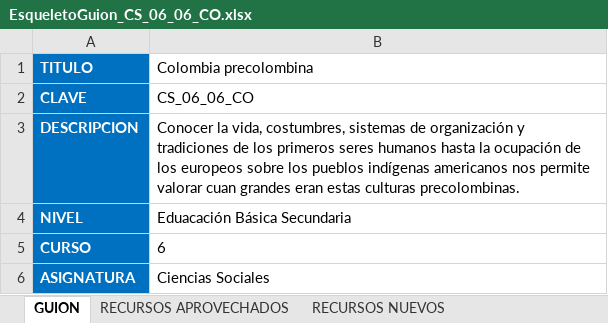
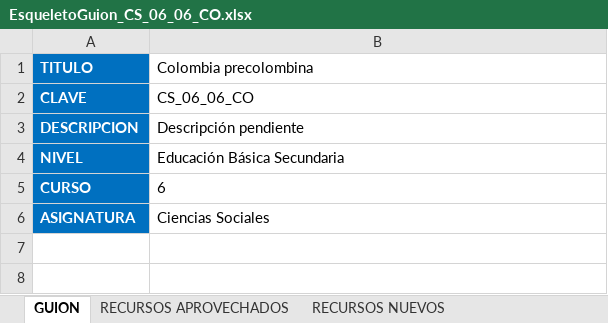
Before and after one commit to AulaPlanetaColombia/CienciasSociales, an Excel workbook: fuentes/contenidos/grado06/guion06/EsqueletoGuion_CS_06_06_CO.xlsx, sheet GUION, drawn as a sheet; values as stored, in another font and other column widths than the file's, no borders; the diff names each change by its address in the sheet, - before the commit and + after, or states it on an @@ line.

```diff
--- a/fuentes/contenidos/grado06/guion06/EsqueletoGuion_CS_06_06_CO.xlsx (sheet GUION)
+++ b/fuentes/contenidos/grado06/guion06/EsqueletoGuion_CS_06_06_CO.xlsx (sheet GUION)
-B3 (Colombia precolombina): Conocer la vida, costumbres, sistemas de organización y tradiciones de los primeros seres humanos hasta la ocupación de los europeos sobre los pueblos indígenas americanos nos permite valorar cuan grandes eran estas culturas precolombinas.
+B3 (Colombia precolombina): Descripción pendiente
-B4 (Colombia precolombina): Eduacación Básica Secundaria
+B4 (Colombia precolombina): Educación Básica Secundaria
```
Also changed, not shown: sheet CUADERNO DE ESTUDIO, sheet CUADERNO DEL PROFESOR, sheet RECURSOS APROVECHADOS, sheet RECURSOS NUEVOS, formulas that keep their value, 1 other file.
